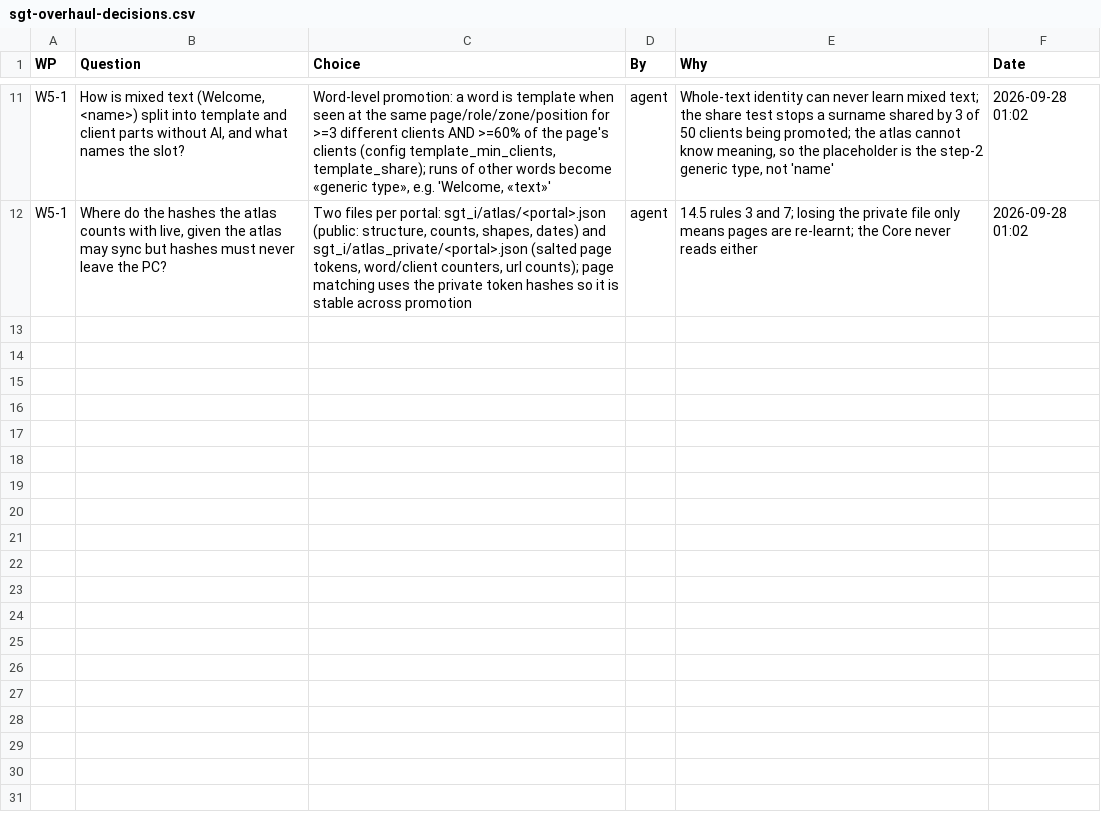
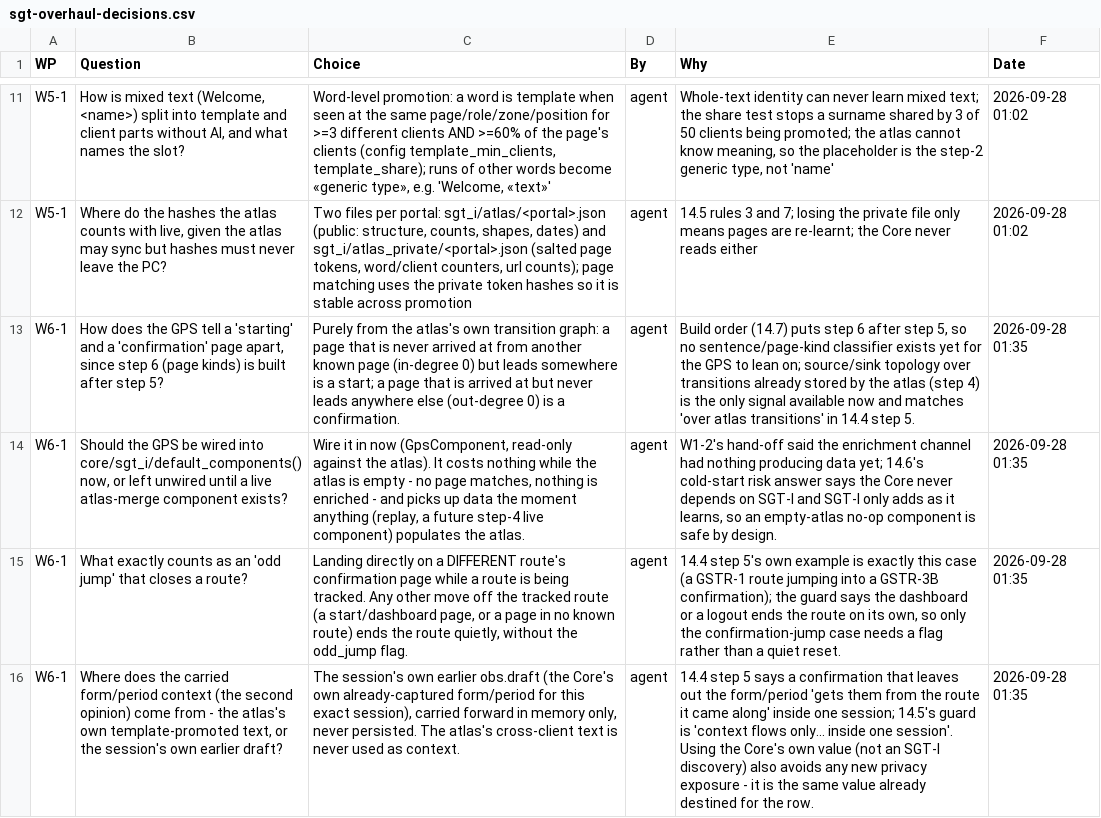
Before and after one commit to NexCardel/Project_Sera, a CSV file: docs/sgt-overhaul-decisions.csv, drawn as a sheet; only a part is shown, gaps mark what is left out; the diff names each change by its address in the sheet, - before the commit and + after, or states it on an @@ line.

```diff
--- a/docs/sgt-overhaul-decisions.csv
+++ b/docs/sgt-overhaul-decisions.csv
+row 13: W6-1 | How does the GPS tell a 'starting' and a 'confirmation' page apart, since step 6 (page kinds) is built after step 5? | Purely from the atlas's own transition graph: a page that is never arrived at from another known page (in-degree 0) but leads somewhere is a start; a page that is arrived at but never leads anywhere else (out-degree 0) is a confirmation. | agent | Build order (14.7) puts step 6 after step 5, so no sentence/page-kind classifier exists yet for the GPS to lean on; source/sink topology over transitions already stored by the atlas (step 4) is the only signal available now and matches 'over atlas transitions' in 14.4 step 5. | 2026-09-28 01:35
+row 14: W6-1 | Should the GPS be wired into core/sgt_i/default_components() now, or left unwired until a live atlas-merge component exists? | Wire it in now (GpsComponent, read-only against the atlas). It costs nothing while the atlas is empty - no page matches, nothing is enriched - and picks up data the moment anything (replay, a future step-4 live component) populates the atlas. | agent | W1-2's hand-off said the enrichment channel had nothing producing data yet; 14.6's cold-start risk answer says the Core never depends on SGT-I and SGT-I only adds as it learns, so an empty-atlas no-op component is safe by design. | 2026-09-28 01:35
+row 15: W6-1 | What exactly counts as an 'odd jump' that closes a route? | Landing directly on a DIFFERENT route's confirmation page while a route is being tracked. Any other move off the tracked route (a start/dashboard page, or a page in no known route) ends the route quietly, without the odd_jump flag. | agent | 14.4 step 5's own example is exactly this case (a GSTR-1 route jumping into a GSTR-3B confirmation); the guard says the dashboard or a logout ends the route on its own, so only the confirmation-jump case needs a flag rather than a quiet reset. | 2026-09-28 01:35
+row 16: W6-1 | Where does the carried form/period context (the second opinion) come from - the atlas's own template-promoted text, or the session's own earlier draft? | The session's own earlier obs.draft (the Core's own already-captured form/period for this exact session), carried forward in memory only, never persisted. The atlas's cross-client text is never used as context. | agent | 14.4 step 5 says a confirmation that leaves out the form/period 'gets them from the route it came along' inside one session; 14.5's guard is 'context flows only... inside one session'. Using the Core's own value (not an SGT-I discovery) also avoids any new privacy exposure - it is the same value already destined for the row. | 2026-09-28 01:35
```
Also changed, not shown: docs/sgt-overhaul-runs.csv, docs/sgt-overhaul-status.csv, 5 other files.
